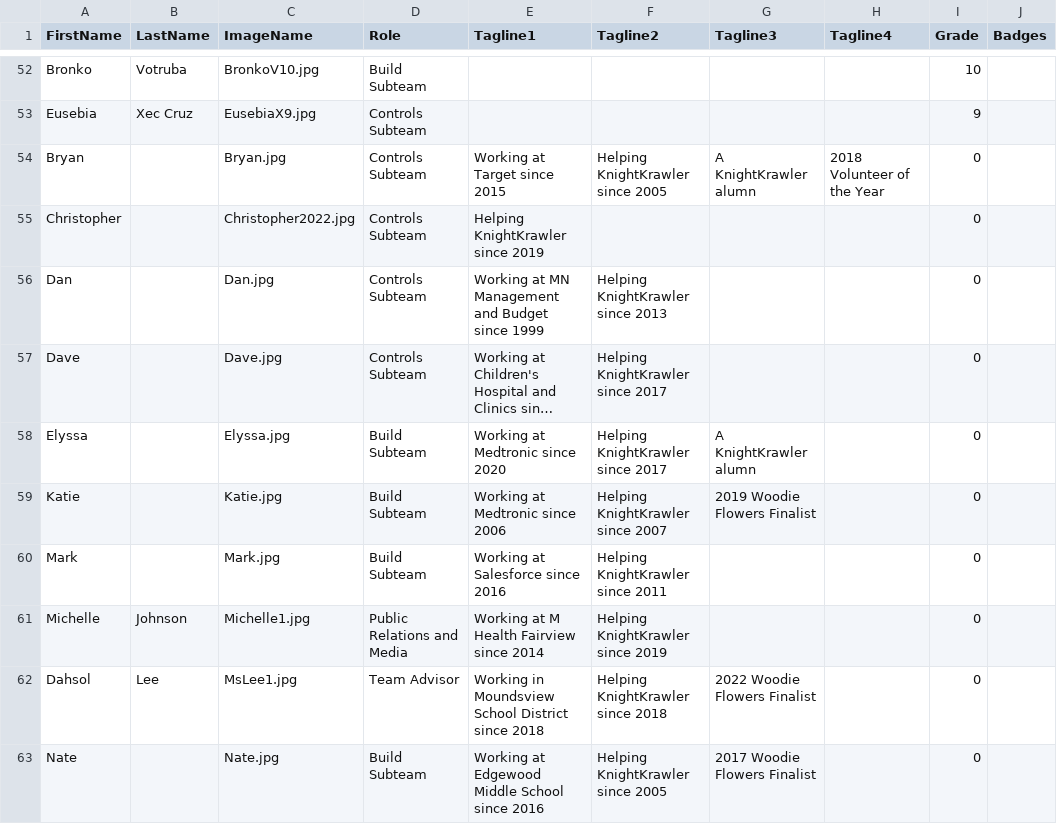
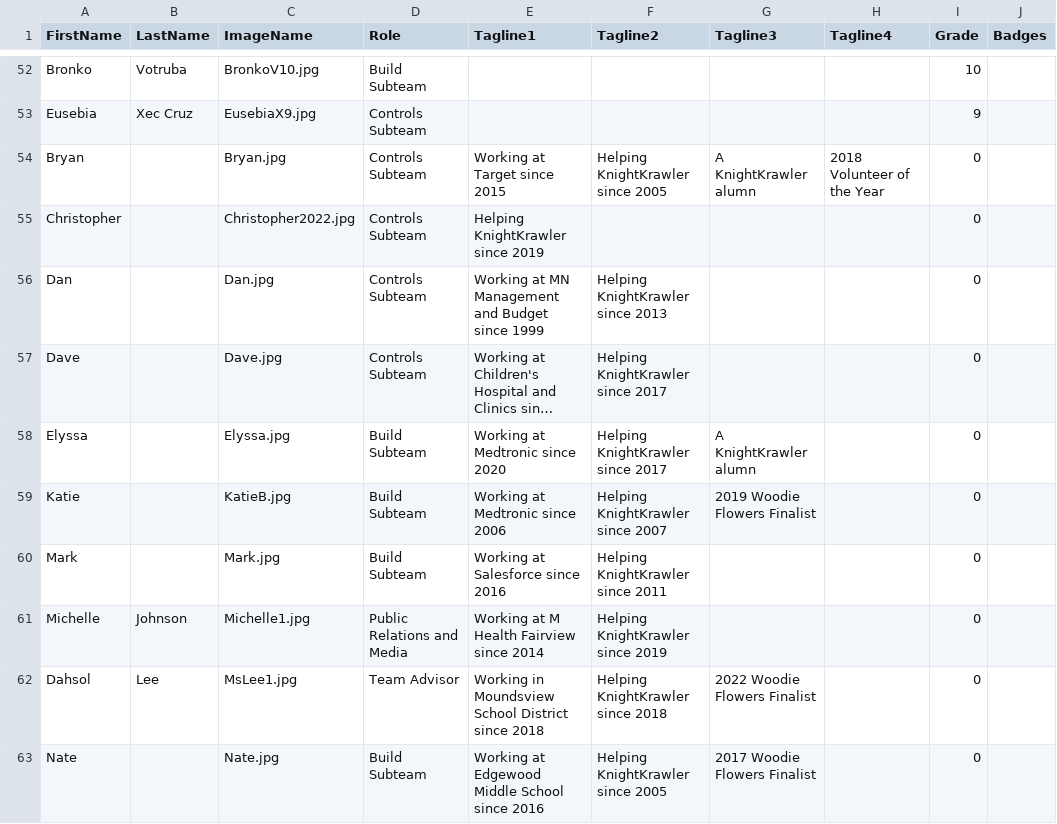
Before and after one commit to frc2052/frc2052.github.io, a CSV file: _data/members.csv, drawn as a sheet; only a part is shown, gaps mark what is left out; long unchanged cells end in …; the diff names each change by its address in the sheet, - before the commit and + after, or states it on an @@ line.

Commit message:
Members page and some album updates

```diff
--- a/_data/members.csv
+++ b/_data/members.csv
-C59 (ImageName): Katie.jpg
+C59 (ImageName): KatieB.jpg
```
Also changed, not shown: 29 other files.
